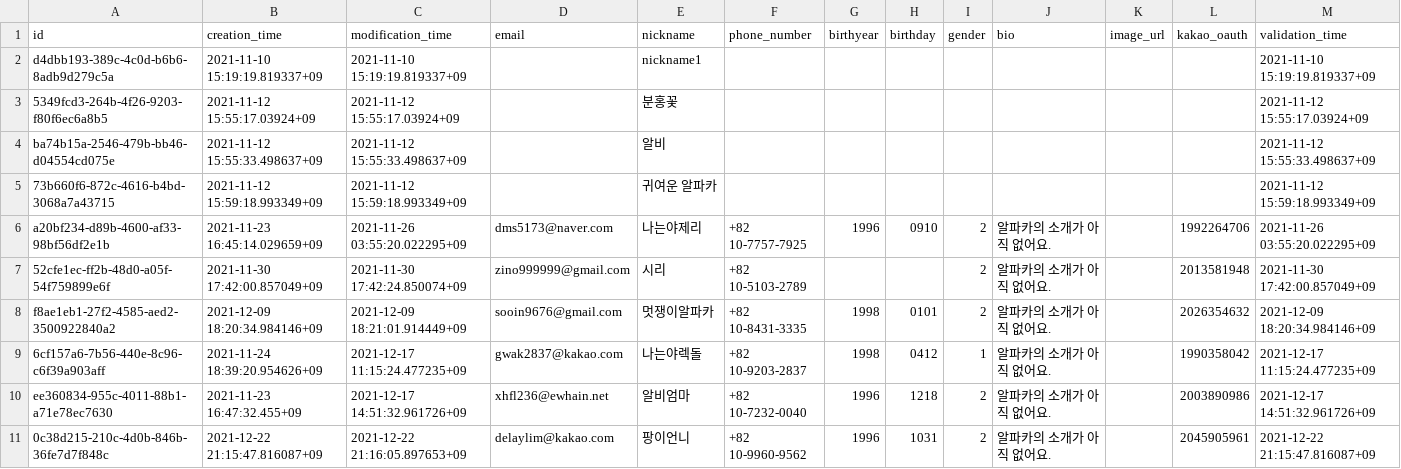
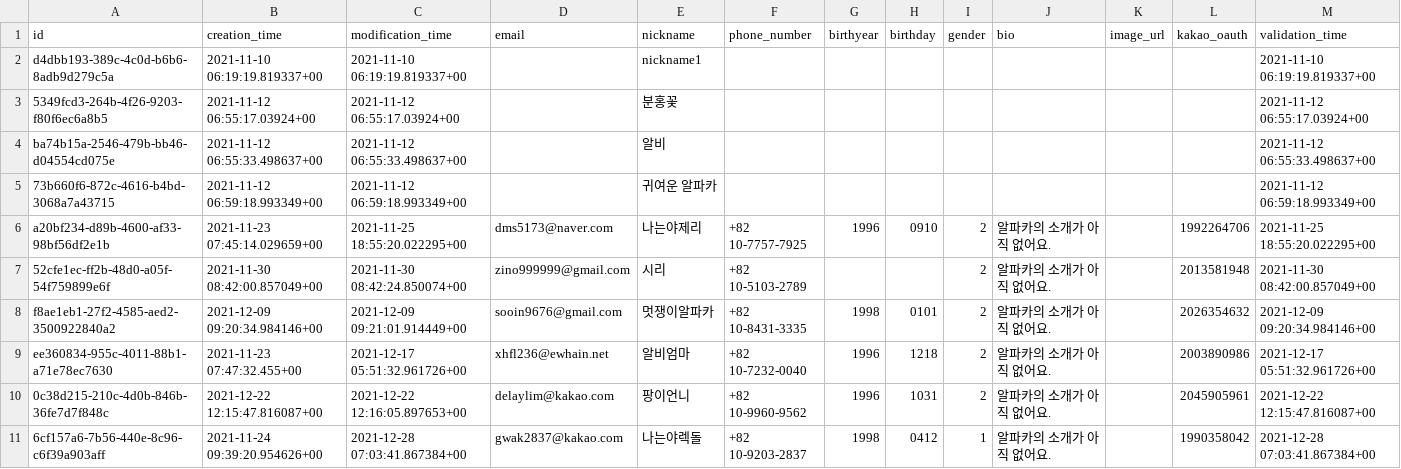
Before and after one commit to gwak2837/alpacasalon-backend, a CSV file: database/data/dev/public.user.csv, drawn as a sheet.

```diff
--- a/database/data/dev/public.user.csv
+++ b/database/data/dev/public.user.csv
@@ -1,11 +1,11 @@
 id,creation_time,modification_time,email,nickname,phone_number,birthyear,birthday,gender,bio,image_url,kakao_oauth,validation_time
-d4dbb193-389c-4c0d-b6b6-8adb9d279c5a,2021-11-10 15:19:19.819337+09,2021-11-10 15:19:19.819337+09,,nickname1,,,,,,,,2021-11-10 15:19:19.819337+09
-5349fcd3-264b-4f26-9203-f80f6ec6a8b5,2021-11-12 15:55:17.03924+09,2021-11-12 15:55:17.03924+09,,분홍꽃,,,,,,,,2021-11-12 15:55:17.03924+09
-ba74b15a-2546-479b-bb46-d04554cd075e,2021-11-12 15:55:33.498637+09,2021-11-12 15:55:33.498637+09,,알비,,,,,,,,2021-11-12 15:55:33.498637+09
-73b660f6-872c-4616-b4bd-3068a7a43715,2021-11-12 15:59:18.993349+09,2021-11-12 15:59:18.993349+09,,귀여운 알파카,,,,,,,,2021-11-12 15:59:18.993349+09
-a20bf234-d89b-4600-af33-98bf56df2e1b,2021-11-23 16:45:14.029659+09,2021-11-26 03:55:20.022295+09,dms5173@naver.com,나는야제리,+82 10-7757-7925,1996,0910,2,알파카의 소개가 아직 없어요.,,1992264706,2021-11-26 03:55:20.022295+09
-52cfe1ec-ff2b-48d0-a05f-54f759899e6f,2021-11-30 17:42:00.857049+09,2021-11-30 17:42:24.850074+09,zino999999@gmail.com,시리,+82 10-5103-2789,,,2,알파카의 소개가 아직 없어요.,,2013581948,2021-11-30 17:42:00.857049+09
-f8ae1eb1-27f2-4585-aed2-3500922840a2,2021-12-09 18:20:34.984146+09,2021-12-09 18:21:01.914449+09,sooin9676@gmail.com,멋쟁이알파카,+82 10-8431-3335,1998,0101,2,알파카의 소개가 아직 없어요.,,2026354632,2021-12-09 18:20:34.984146+09
-6cf157a6-7b56-440e-8c96-c6f39a903aff,2021-11-24 18:39:20.954626+09,2021-12-17 11:15:24.477235+09,gwak2837@kakao.com,나는야렉돌,+82 10-9203-2837,1998,0412,1,알파카의 소개가 아직 없어요.,,1990358042,2021-12-17 11:15:24.477235+09
-ee360834-955c-4011-88b1-a71e78ec7630,2021-11-23 16:47:32.455+09,2021-12-17 14:51:32.961726+09,xhfl236@ewhain.net,알비엄마,+82 10-7232-0040,1996,1218,2,알파카의 소개가 아직 없어요.,,2003890986,2021-12-17 14:51:32.961726+09
-0c38d215-210c-4d0b-846b-36fe7d7f848c,2021-12-22 21:15:47.816087+09,2021-12-22 21:16:05.897653+09,delaylim@kakao.com,팡이언니,+82 10-9960-9562,1996,1031,2,알파카의 소개가 아직 없어요.,,2045905961,2021-12-22 21:15:47.816087+09
+d4dbb193-389c-4c0d-b6b6-8adb9d279c5a,2021-11-10 06:19:19.819337+00,2021-11-10 06:19:19.819337+00,,nickname1,,,,,,,,2021-11-10 06:19:19.819337+00
+5349fcd3-264b-4f26-9203-f80f6ec6a8b5,2021-11-12 06:55:17.03924+00,2021-11-12 06:55:17.03924+00,,분홍꽃,,,,,,,,2021-11-12 06:55:17.03924+00
+ba74b15a-2546-479b-bb46-d04554cd075e,2021-11-12 06:55:33.498637+00,2021-11-12 06:55:33.498637+00,,알비,,,,,,,,2021-11-12 06:55:33.498637+00
+73b660f6-872c-4616-b4bd-3068a7a43715,2021-11-12 06:59:18.993349+00,2021-11-12 06:59:18.993349+00,,귀여운 알파카,,,,,,,,2021-11-12 06:59:18.993349+00
+a20bf234-d89b-4600-af33-98bf56df2e1b,2021-11-23 07:45:14.029659+00,2021-11-25 18:55:20.022295+00,dms5173@naver.com,나는야제리,+82 10-7757-7925,1996,0910,2,알파카의 소개가 아직 없어요.,,1992264706,2021-11-25 18:55:20.022295+00
+52cfe1ec-ff2b-48d0-a05f-54f759899e6f,2021-11-30 08:42:00.857049+00,2021-11-30 08:42:24.850074+00,zino999999@gmail.com,시리,+82 10-5103-2789,,,2,알파카의 소개가 아직 없어요.,,2013581948,2021-11-30 08:42:00.857049+00
+f8ae1eb1-27f2-4585-aed2-3500922840a2,2021-12-09 09:20:34.984146+00,2021-12-09 09:21:01.914449+00,sooin9676@gmail.com,멋쟁이알파카,+82 10-8431-3335,1998,0101,2,알파카의 소개가 아직 없어요.,,2026354632,2021-12-09 09:20:34.984146+00
+ee360834-955c-4011-88b1-a71e78ec7630,2021-11-23 07:47:32.455+00,2021-12-17 05:51:32.961726+00,xhfl236@ewhain.net,알비엄마,+82 10-7232-0040,1996,1218,2,알파카의 소개가 아직 없어요.,,2003890986,2021-12-17 05:51:32.961726+00
+0c38d215-210c-4d0b-846b-36fe7d7f848c,2021-12-22 12:15:47.816087+00,2021-12-22 12:16:05.897653+00,delaylim@kakao.com,팡이언니,+82 10-9960-9562,1996,1031,2,알파카의 소개가 아직 없어요.,,2045905961,2021-12-22 12:15:47.816087+00
+6cf157a6-7b56-440e-8c96-c6f39a903aff,2021-11-24 09:39:20.954626+00,2021-12-28 07:03:41.867384+00,gwak2837@kakao.com,나는야렉돌,+82 10-9203-2837,1998,0412,1,알파카의 소개가 아직 없어요.,,1990358042,2021-12-28 07:03:41.867384+00
```
Also changed, not shown: database/data/dev/deleted.comment.csv, database/data/dev/public.comment.csv, 5 other files.
